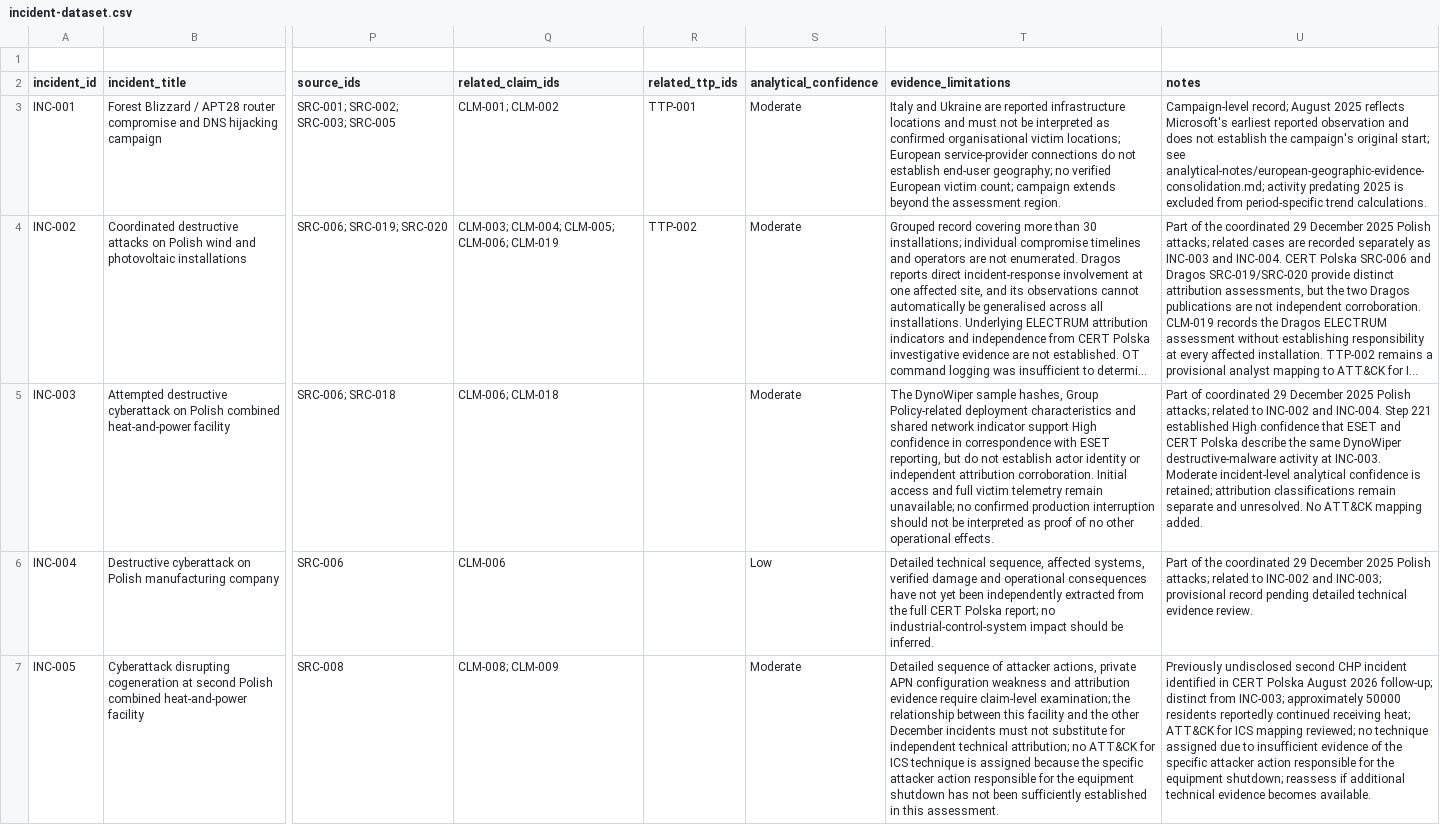
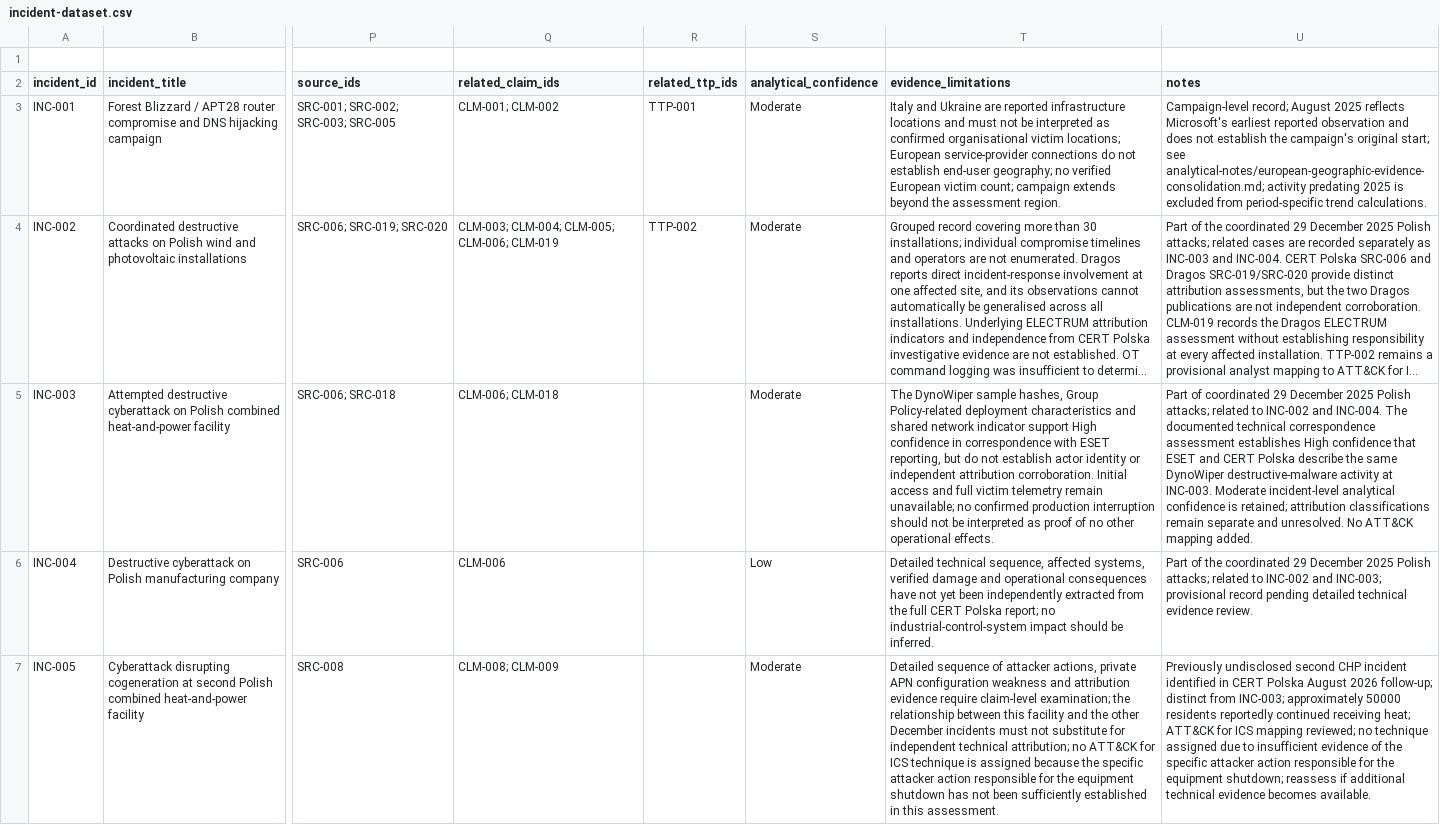
Before and after one commit to jcharcenko/russian-cyber-threat-assessment-2025-2026, a CSV file: research/incident-dataset.csv, drawn as a sheet; only a part is shown, gaps mark what is left out; long unchanged cells end in …; the diff names each change by its address in the sheet, - before the commit and + after, or states it on an @@ line.

Commit message:
docs: remove internal workflow reference from INC-003

```diff
--- a/research/incident-dataset.csv
+++ b/research/incident-dataset.csv
-U5 (notes): …and INC-004. Step 221 established High confidence…
+U5 (notes): …and INC-004. The documented technical correspondence assessment establishes High confidence…
```
